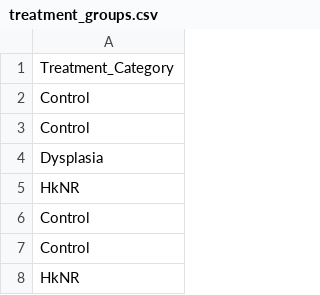
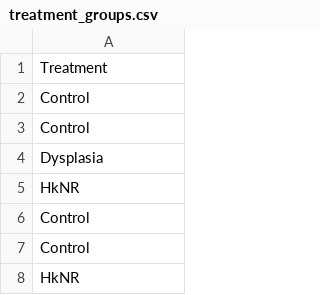
Before and after one commit to graemefox/short_courses, a CSV file: treatment_groups.csv, drawn as a sheet; only a part is shown.

Commit message:
Update treatment_groups.csv

```diff
--- a/treatment_groups.csv
+++ b/treatment_groups.csv
@@ -1,2 +1,2 @@
-Treatment_Category
+Treatment
 Control
```
